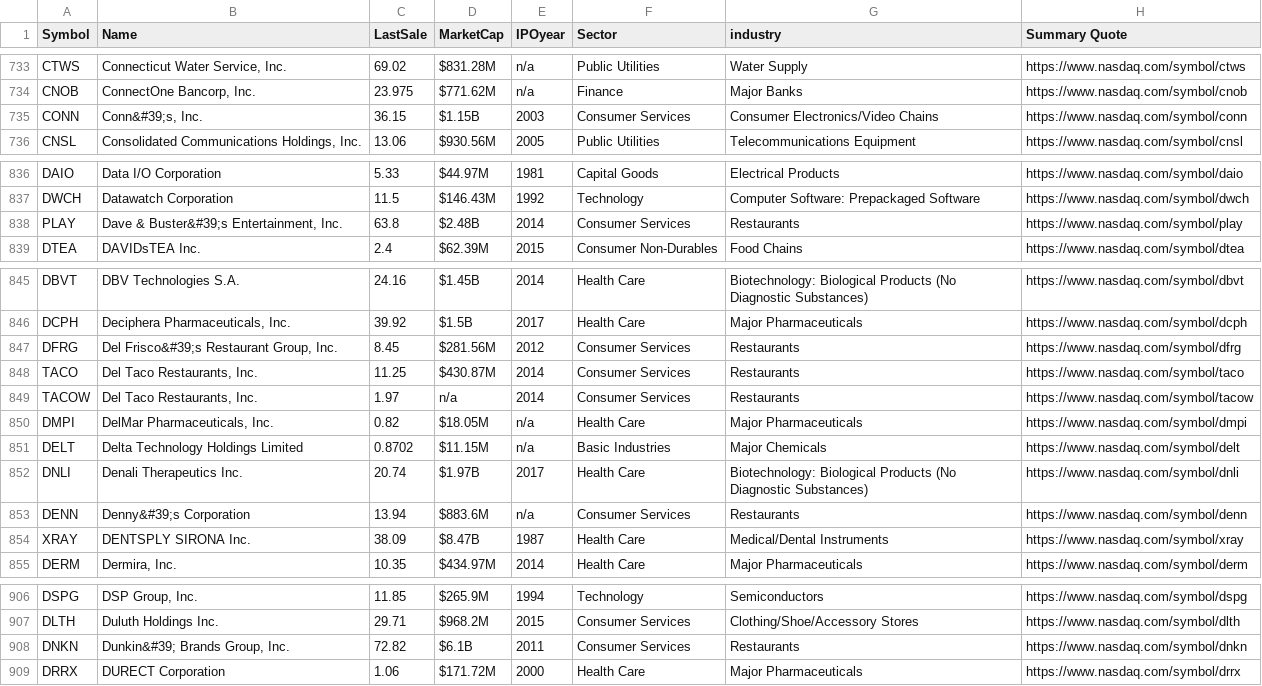
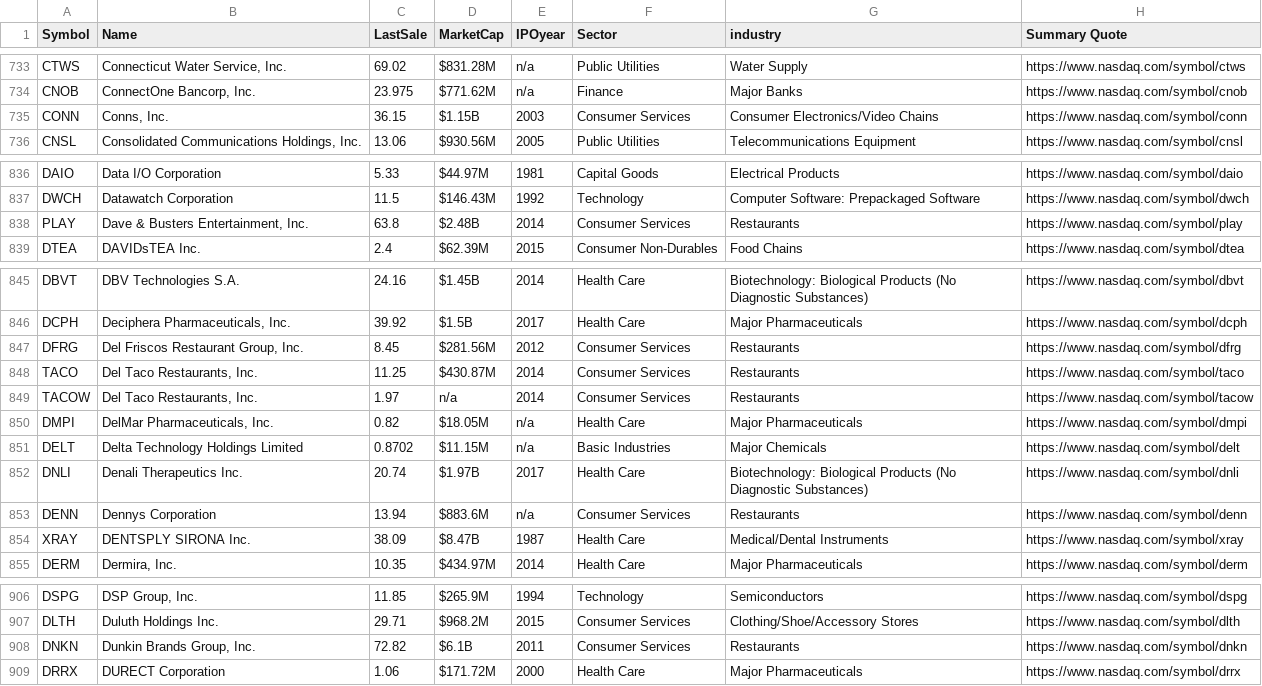
Before and after one commit to Turing-Machines-PESU/stock_market_analysis, a CSV file: datasets/Companies/companylist.csv, drawn as a sheet; only a part is shown, gaps mark what is left out; the diff covers the shown part only.

```diff
--- a/datasets/Companies/companylist.csv
+++ b/datasets/Companies/companylist.csv
@@ -734,3 +734,3 @@
 "CNOB","ConnectOne Bancorp, Inc.","23.975","$771.62M","n/a","Finance","Major Banks","https://www.nasdaq.com/symbol/cnob",
-"CONN","Conn&#39;s, Inc.","36.15","$1.15B","2003","Consumer Services","Consumer Electronics/Video Chains","https://www.nasdaq.com/symbol/conn",
+"CONN","Conns, Inc.","36.15","$1.15B","2003","Consumer Services","Consumer Electronics/Video Chains","https://www.nasdaq.com/symbol/conn",
 "CNSL","Consolidated Communications Holdings, Inc.","13.06","$930.56M","2005","Public Utilities","Telecommunications Equipment","https://www.nasdaq.com/symbol/cnsl",
@@ -837,3 +837,3 @@
 "DWCH","Datawatch Corporation","11.5","$146.43M","1992","Technology","Computer Software: Prepackaged Software","https://www.nasdaq.com/symbol/dwch",
-"PLAY","Dave & Buster&#39;s Entertainment, Inc.","63.8","$2.48B","2014","Consumer Services","Restaurants","https://www.nasdaq.com/symbol/play",
+"PLAY","Dave & Busters Entertainment, Inc.","63.8","$2.48B","2014","Consumer Services","Restaurants","https://www.nasdaq.com/symbol/play",
 "DTEA","DAVIDsTEA Inc.","2.4","$62.39M","2015","Consumer Non-Durables","Food Chains","https://www.nasdaq.com/symbol/dtea",
@@ -846,3 +846,3 @@
 "DCPH","Deciphera Pharmaceuticals, Inc.","39.92","$1.5B","2017","Health Care","Major Pharmaceuticals","https://www.nasdaq.com/symbol/dcph",
-"DFRG","Del Frisco&#39;s Restaurant Group, Inc.","8.45","$281.56M","2012","Consumer Services","Restaurants","https://www.nasdaq.com/symbol/dfrg",
+"DFRG","Del Friscos Restaurant Group, Inc.","8.45","$281.56M","2012","Consumer Services","Restaurants","https://www.nasdaq.com/symbol/dfrg",
 "TACO","Del Taco Restaurants, Inc.","11.25","$430.87M","2014","Consumer Services","Restaurants","https://www.nasdaq.com/symbol/taco",
@@ -852,3 +852,3 @@
 "DNLI","Denali Therapeutics Inc.","20.74","$1.97B","2017","Health Care","Biotechnology: Biological Products (No Diagnostic Substances)","https://www.nasdaq.com/symbol/dnli",
-"DENN","Denny&#39;s Corporation","13.94","$883.6M","n/a","Consumer Services","Restaurants","https://www.nasdaq.com/symbol/denn",
+"DENN","Dennys Corporation","13.94","$883.6M","n/a","Consumer Services","Restaurants","https://www.nasdaq.com/symbol/denn",
 "XRAY","DENTSPLY SIRONA Inc.","38.09","$8.47B","1987","Health Care","Medical/Dental Instruments","https://www.nasdaq.com/symbol/xray",
@@ -907,3 +907,3 @@
 "DLTH","Duluth Holdings Inc.","29.71","$968.2M","2015","Consumer Services","Clothing/Shoe/Accessory Stores","https://www.nasdaq.com/symbol/dlth",
-"DNKN","Dunkin&#39; Brands Group, Inc.","72.82","$6.1B","2011","Consumer Services","Restaurants","https://www.nasdaq.com/symbol/dnkn",
+"DNKN","Dunkin Brands Group, Inc.","72.82","$6.1B","2011","Consumer Services","Restaurants","https://www.nasdaq.com/symbol/dnkn",
 "DRRX","DURECT Corporation","1.06","$171.72M","2000","Health Care","Major Pharmaceuticals","https://www.nasdaq.com/symbol/drrx",
```
Also changed, not shown: 28 edited cells elsewhere in this file, datasets/Companies/companylist (1).csv, datasets/Companies/companylist (2).csv, 2 other files.
